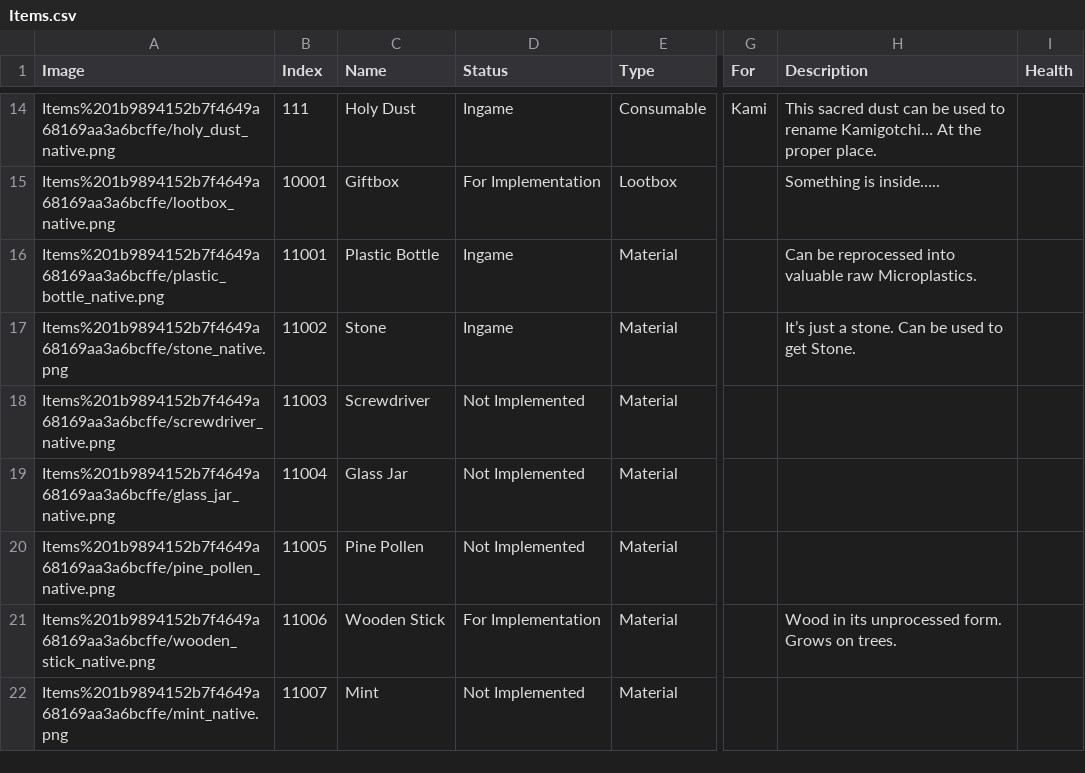
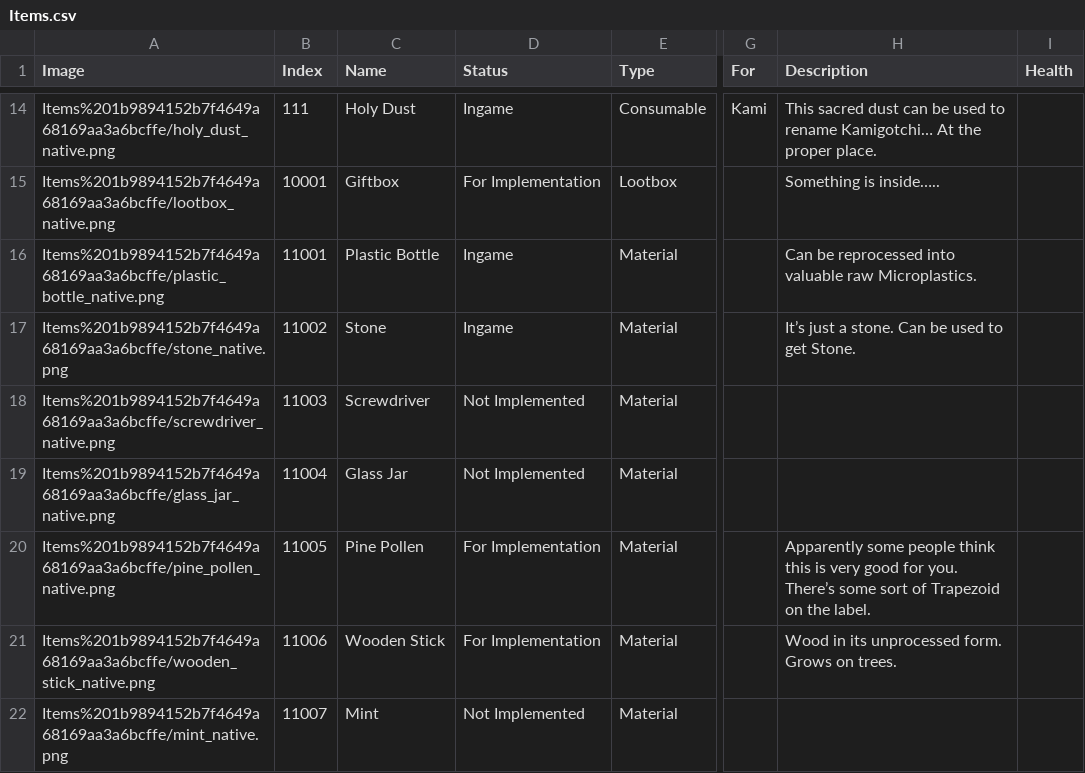
Before and after one commit to kanyaveral/kamigotchi, a CSV file: packages/contracts/src/deployment/world/data/items/Items.csv, drawn as a sheet; only a part is shown, gaps mark what is left out; the diff covers the shown part only; the diff names each change by its address in the sheet, - before the commit and + after, or states it on an @@ line.

```diff
--- a/packages/contracts/src/deployment/world/data/items/Items.csv
+++ b/packages/contracts/src/deployment/world/data/items/Items.csv
-D20 (Status): Not Implemented
+D20 (Status): For Implementation
-H20 (Description): (empty)
+H20 (Description): Apparently some people think this is very good for you. There’s some sort of Trapezoid on the label.
```
Also changed, not shown: 2 added rows and 6 edited cells elsewhere in this file, 37 other files.
